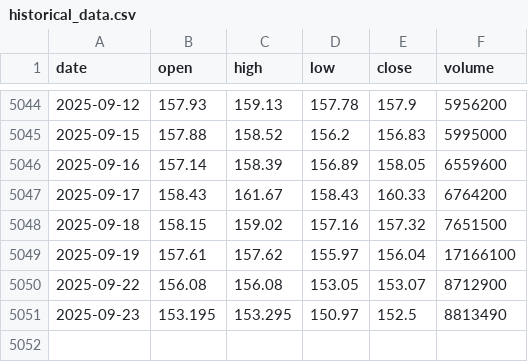
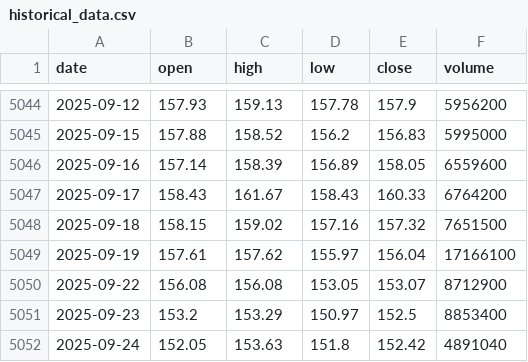
Before and after one commit to LukeGSW/AnalisiCiclica-PG, a CSV file: data/PG/historical_data.csv, drawn as a sheet; only a part is shown, gaps mark what is left out.

```diff
--- a/data/PG/historical_data.csv
+++ b/data/PG/historical_data.csv
@@ -5050,2 +5050,3 @@ date,open,high,low,close,volume
 2025-09-22,156.08,156.08,153.05,153.07,8712900
-2025-09-23,153.195,153.295,150.97,152.5,8813490
+2025-09-23,153.2,153.29,150.97,152.5,8853400
+2025-09-24,152.05,153.63,151.8,152.42,4891040
```
Also changed, not shown: data/PG/signals.csv, 3 other files.
